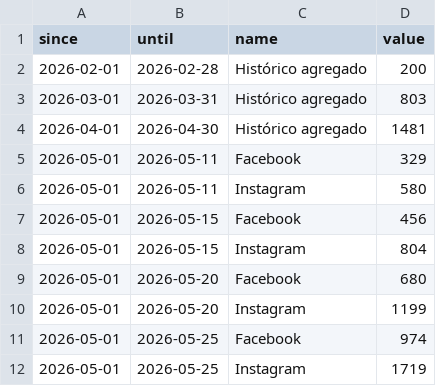
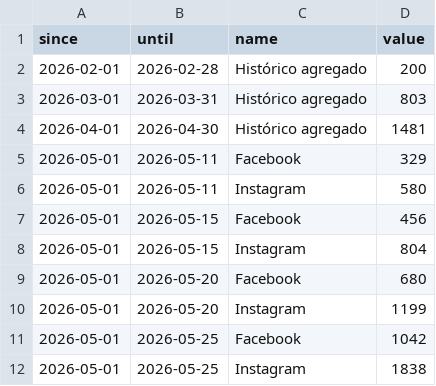
Before and after one commit to industriafox-cmd/eletrocircular, a CSV file: meta_api/data/lead_by_platform.csv, drawn as a sheet.

Commit message:
Atualiza split por plataforma Meta Maio

```diff
--- a/meta_api/data/lead_by_platform.csv
+++ b/meta_api/data/lead_by_platform.csv
@@ -10,3 +10,3 @@ since,until,name,value
 2026-05-01,2026-05-20,Instagram,1199
-2026-05-01,2026-05-25,Facebook,974
-2026-05-01,2026-05-25,Instagram,1719
+2026-05-01,2026-05-25,Facebook,1042
+2026-05-01,2026-05-25,Instagram,1838
```
